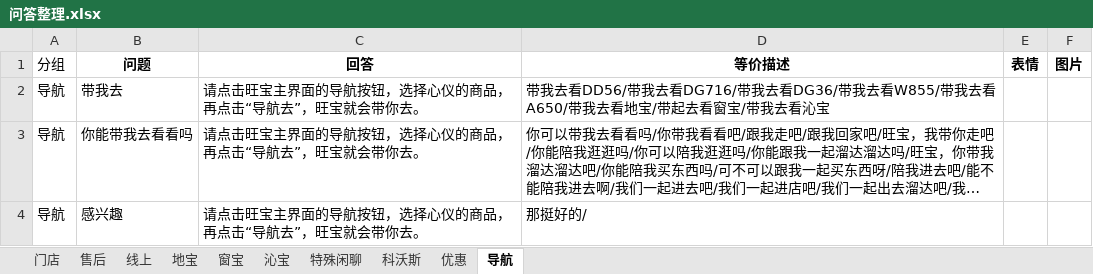
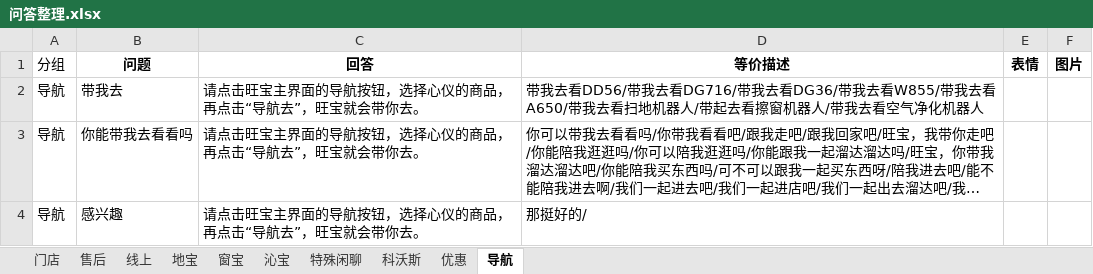
Before and after one commit to zhengxin2016/nlp_code, an Excel workbook: update_data/data/ecovacs/qa/问答整理.xlsx, sheet 导航, drawn as a sheet; long unchanged cells end in …; values as stored, in another font and other column widths than the file's, no borders; the diff names each change by its address in the sheet, - before the commit and + after, or states it on an @@ line.

```diff
--- a/update_data/data/ecovacs/qa/问答整理.xlsx (sheet 导航)
+++ b/update_data/data/ecovacs/qa/问答整理.xlsx (sheet 导航)
-D2 (等价描述): …带我去看地宝/带起去看窗宝/带我去看沁宝
+D2 (等价描述): …带我去看扫地机器人/带起去看擦窗机器人/带我去看空气净化机器人
```
Also changed, not shown: sheet 沁宝, sheet 窗宝, sheet 优惠, sheet 地宝, 1 other file.
